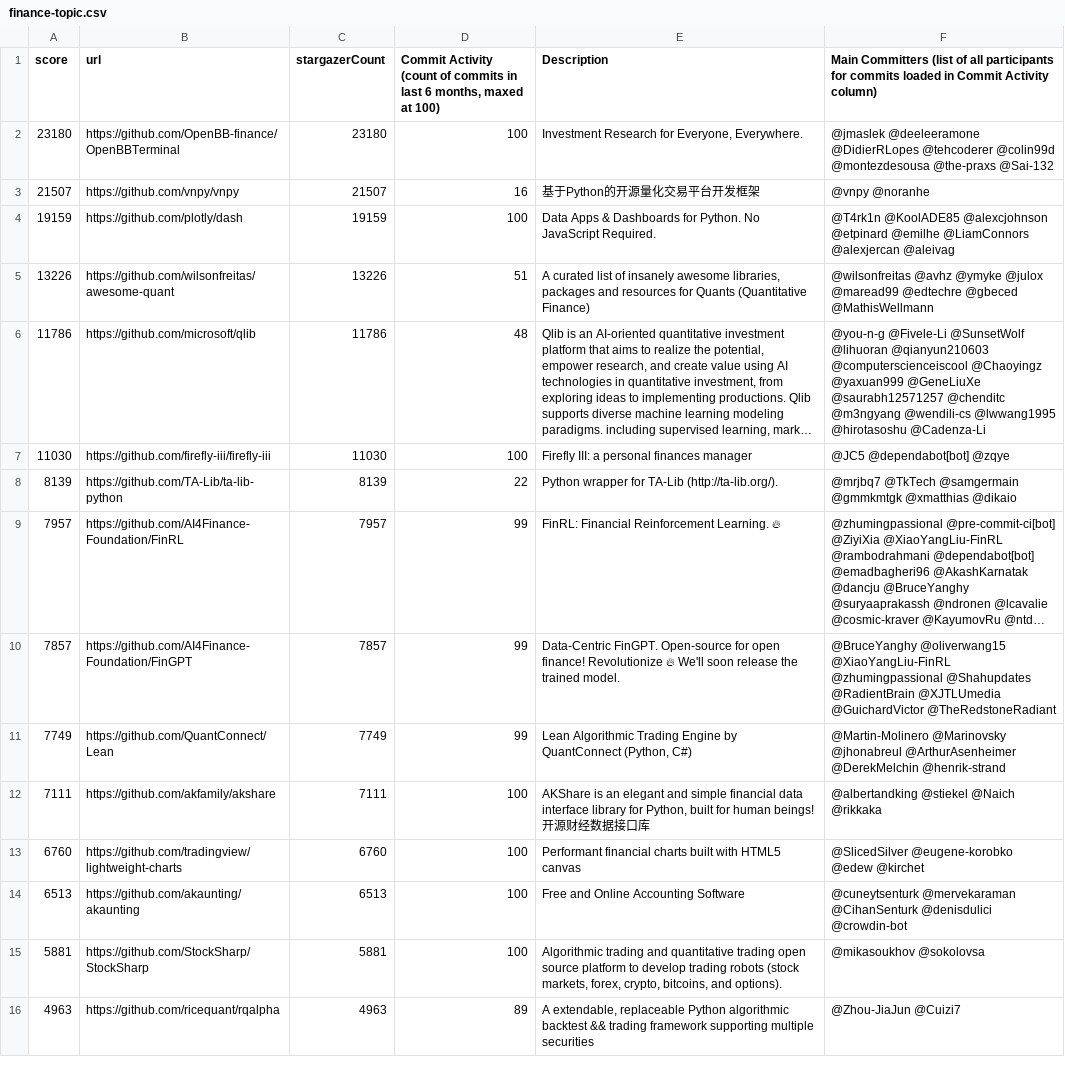
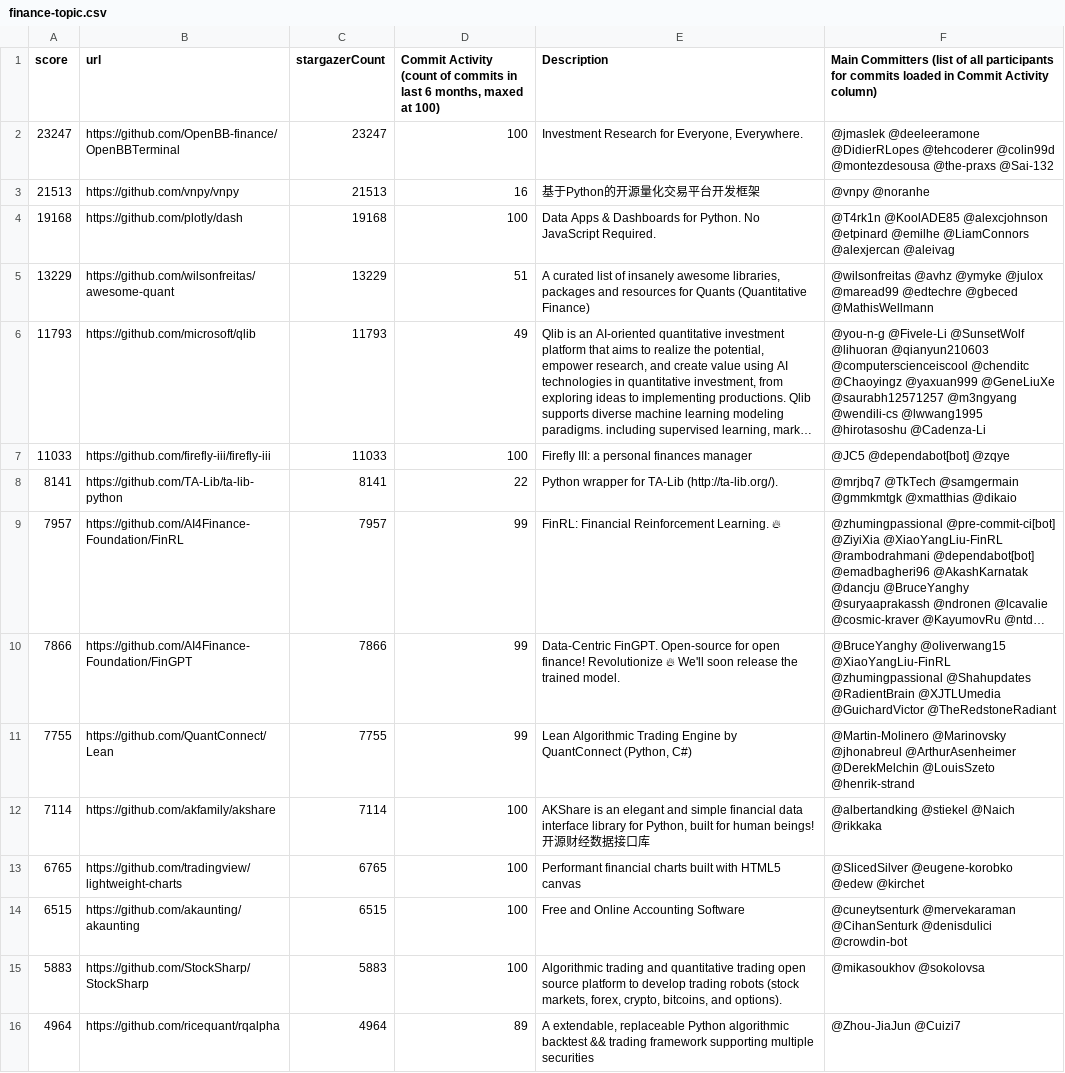
Before and after one commit to finos-labs/project-analysis, a CSV file: finance-topic.csv, drawn as a sheet; only a part is shown; long unchanged cells end in …; the diff covers the shown part only; the diff names each change by its address in the sheet, - before the commit and + after, or states it on an @@ line.

Commit message:
Landscape Scanning Generated File

```diff
--- a/finance-topic.csv
+++ b/finance-topic.csv
-A2 (score): 23180
+A2 (score): 23247
-C2 (stargazerCount): 23180
+C2 (stargazerCount): 23247
-A3 (score): 21507
+A3 (score): 21513
-C3 (stargazerCount): 21507
+C3 (stargazerCount): 21513
-A4 (score): 19159
+A4 (score): 19168
-C4 (stargazerCount): 19159
+C4 (stargazerCount): 19168
-A5 (score): 13226
+A5 (score): 13229
-C5 (stargazerCount): 13226
+C5 (stargazerCount): 13229
-A6 (score): 11786
+A6 (score): 11793
-C6 (stargazerCount): 11786
+C6 (stargazerCount): 11793
-D6: 48
+D6: 49
-F6: …@qianyun210603 @computerscienceiscool @Chaoyingz @yaxuan999 @GeneLiuXe @saurabh12571257 @chenditc @m3ngyang @wendili-cs…
+F6: …@qianyun210603 @computerscienceiscool @chenditc @Chaoyingz @yaxuan999 @GeneLiuXe @saurabh12571257 @m3ngyang @wendili-cs…
-A7 (score): 11030
+A7 (score): 11033
-C7 (stargazerCount): 11030
+C7 (stargazerCount): 11033
-A8 (score): 8139
+A8 (score): 8141
-C8 (stargazerCount): 8139
+C8 (stargazerCount): 8141
-A10 (score): 7857
+A10 (score): 7866
-C10 (stargazerCount): 7857
+C10 (stargazerCount): 7866
-A11 (score): 7749
+A11 (score): 7755
-C11 (stargazerCount): 7749
+C11 (stargazerCount): 7755
-F11: …@ArthurAsenheimer @DerekMelchin @henrik-strand
+F11: …@ArthurAsenheimer @DerekMelchin @LouisSzeto @henrik-strand
-A12 (score): 7111
+A12 (score): 7114
-C12 (stargazerCount): 7111
+C12 (stargazerCount): 7114
-A13 (score): 6760
+A13 (score): 6765
-C13 (stargazerCount): 6760
+C13 (stargazerCount): 6765
-A14 (score): 6513
+A14 (score): 6515
-C14 (stargazerCount): 6513
+C14 (stargazerCount): 6515
-A15 (score): 5881
+A15 (score): 5883
-C15 (stargazerCount): 5881
+C15 (stargazerCount): 5883
-A16 (score): 4963
+A16 (score): 4964
-C16 (stargazerCount): 4963
+C16 (stargazerCount): 4964
```
Also changed, not shown: 3 added rows, 3 removed rows and 86 edited cells elsewhere in this file.
